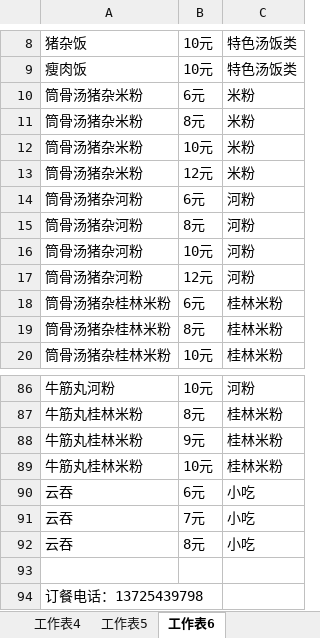
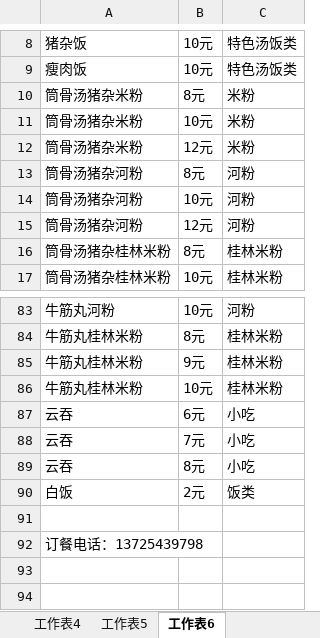
Before and after one commit to MadisonRong/BurgerBitch, an Excel workbook: lib/tasks/dishes.xlsx, sheet 工作表6, drawn as a sheet; only a part is shown, gaps mark what is left out; values as stored, in another font and other column widths than the file's, no borders; removed rows and columns are numbered as before the commit, all else as after; the diff names each change by its address in the sheet, - before the commit and + after, or states it on an @@ line.

```diff
--- a/lib/tasks/dishes.xlsx (sheet 工作表6)
+++ b/lib/tasks/dishes.xlsx (sheet 工作表6)
-row 10: 筒骨汤猪杂米粉 | 6元 | 米粉
-row 14: 筒骨汤猪杂河粉 | 6元 | 河粉
-row 18: 筒骨汤猪杂桂林米粉 | 6元 | 桂林米粉
+row 90: 白饭 | 2元 | 饭类
```
Also changed, not shown: sheet 工作表5, sheet 工作表1, sheet 工作表2, sheet 工作表3, sheet 工作表4, 9 other files.
